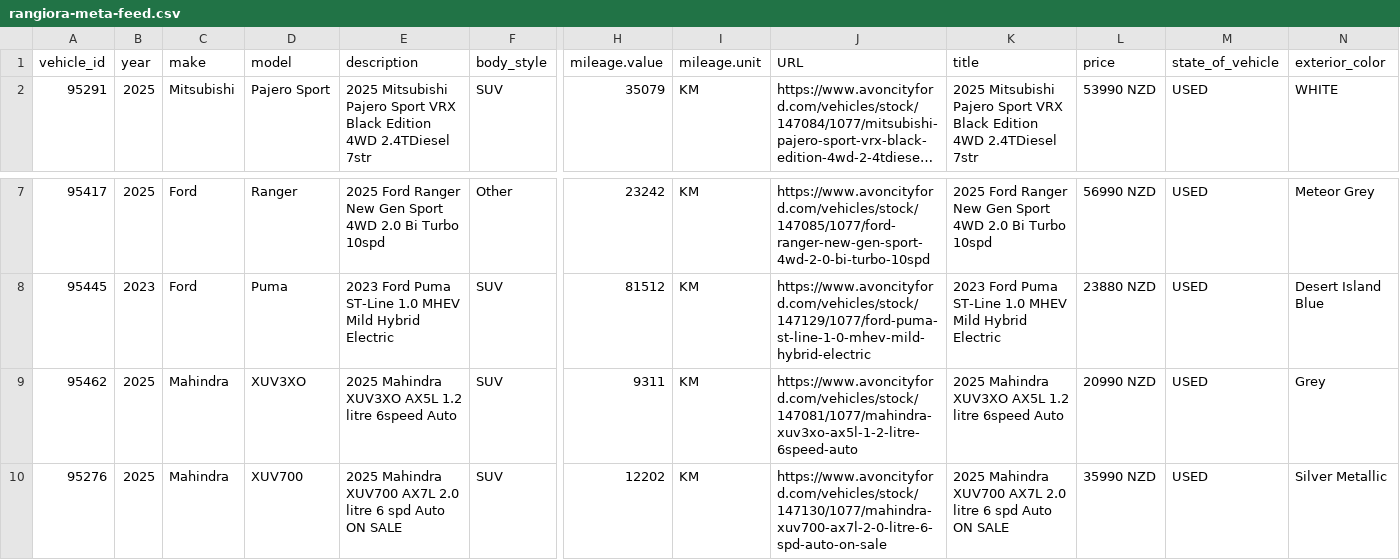
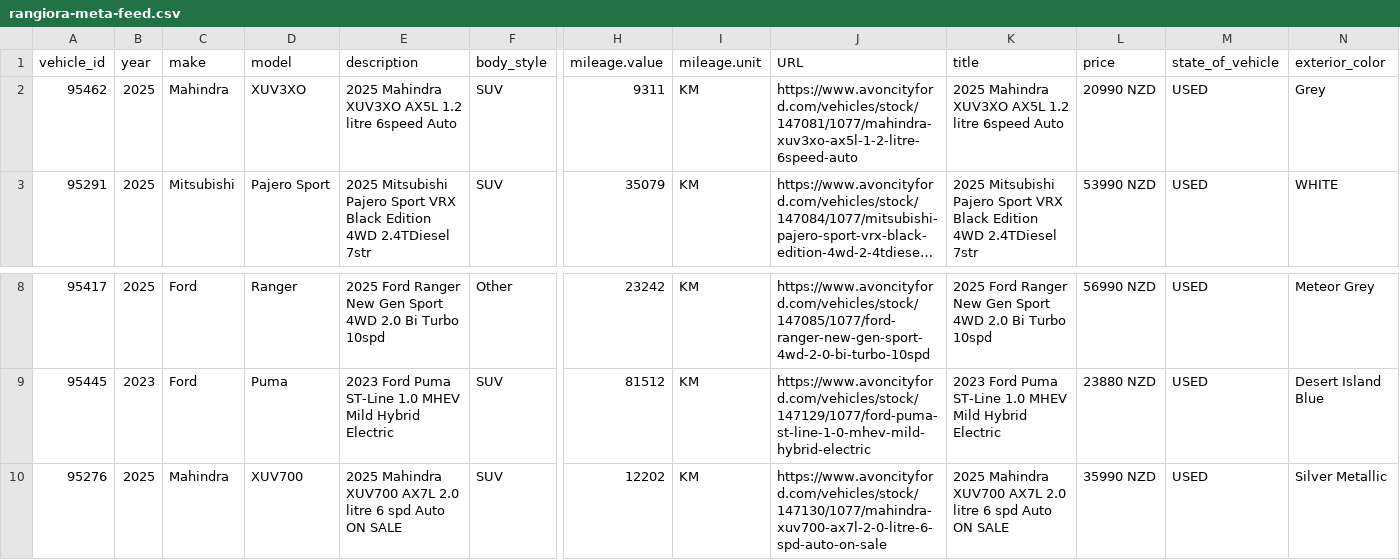
Before and after one commit to AshAcf/acf-meta-feed, a CSV file: public/rangiora-meta-feed.csv, drawn as a sheet; only a part is shown, gaps mark what is left out; long unchanged cells end in …; removed rows and columns are numbered as before the commit, all else as after; rows hold the shown columns only; the diff names each change by its address in the sheet, - before the commit and + after, or states it on an @@ line.

```diff
--- a/public/rangiora-meta-feed.csv
+++ b/public/rangiora-meta-feed.csv
+row 2: 95462 | 2025 | Mahindra | XUV3XO | 2025 Mahindra XUV3XO AX5L 1.2 litre 6speed Auto | SUV | 9311 | KM | https://www.avoncityford.com/vehicles/stock/147081/1077/mahindra-xuv3xo-ax5l-1-2-litre-6speed-auto | 2025 Mahindra XUV3XO AX5L 1.2 litre 6speed Auto | 20990 NZD | USED | Grey
-row 9: 95462 | 2025 | Mahindra | XUV3XO | 2025 Mahindra XUV3XO AX5L 1.2 litre 6speed Auto | SUV | 9311 | KM | https://www.avoncityford.com/vehicles/stock/147081/1077/mahindra-xuv3xo-ax5l-1-2-litre-6speed-auto | 2025 Mahindra XUV3XO AX5L 1.2 litre 6speed Auto | 20990 NZD | USED | Grey
```
Also changed, not shown: public/acf-meta-feed.csv, 3 other files.
